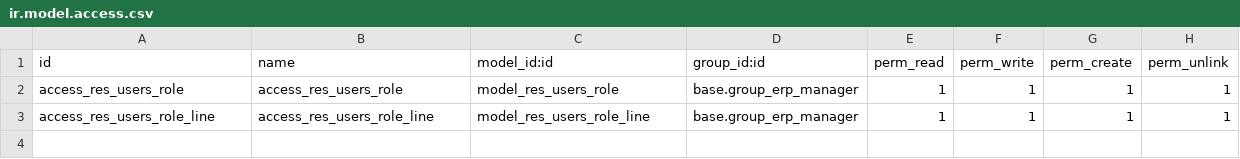
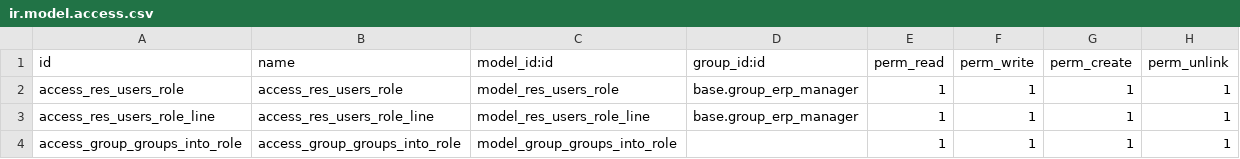
Before and after one commit to OCA/server-backend, a CSV file: base_user_role/security/ir.model.access.csv, drawn as a sheet; the diff names each change by its address in the sheet, - before the commit and + after, or states it on an @@ line.

Commit message:
[IMP] base_user_role: action to group groups into a role

```diff
--- a/base_user_role/security/ir.model.access.csv
+++ b/base_user_role/security/ir.model.access.csv
+row 4: access_group_groups_into_role | access_group_groups_into_role | model_group_groups_into_role |  | 1 | 1 | 1 | 1
```
Also changed, not shown: 5 other files.
